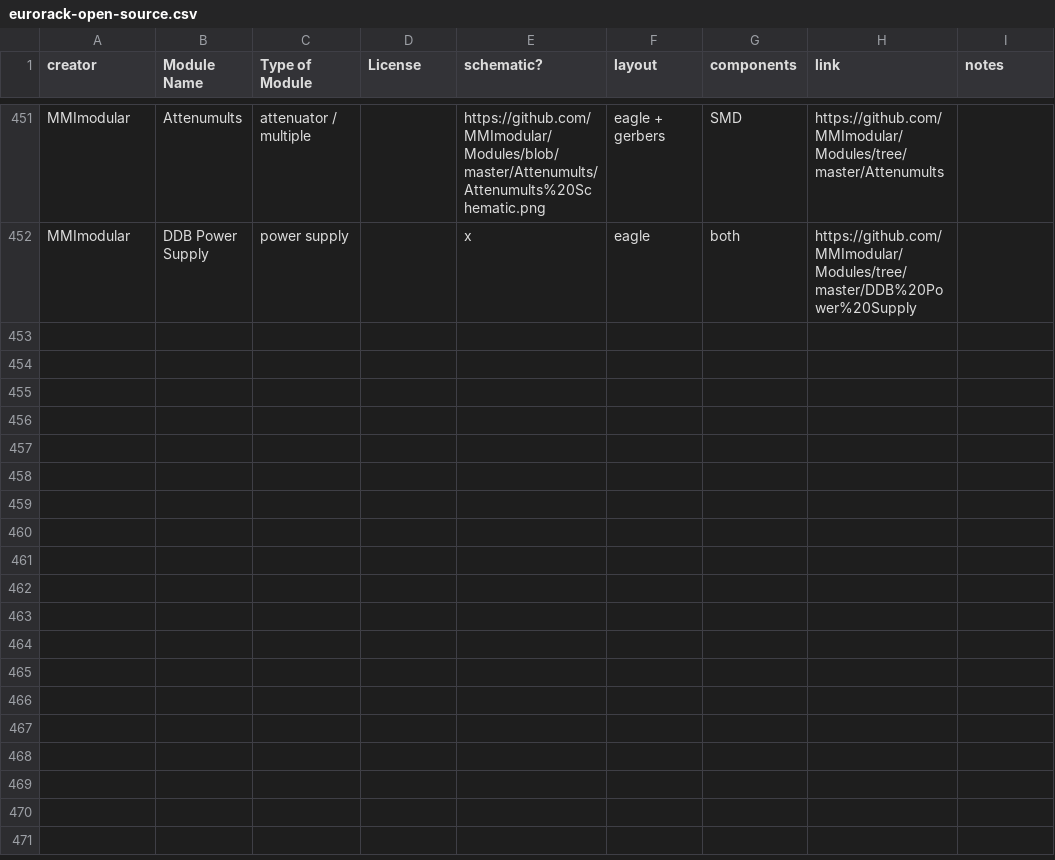
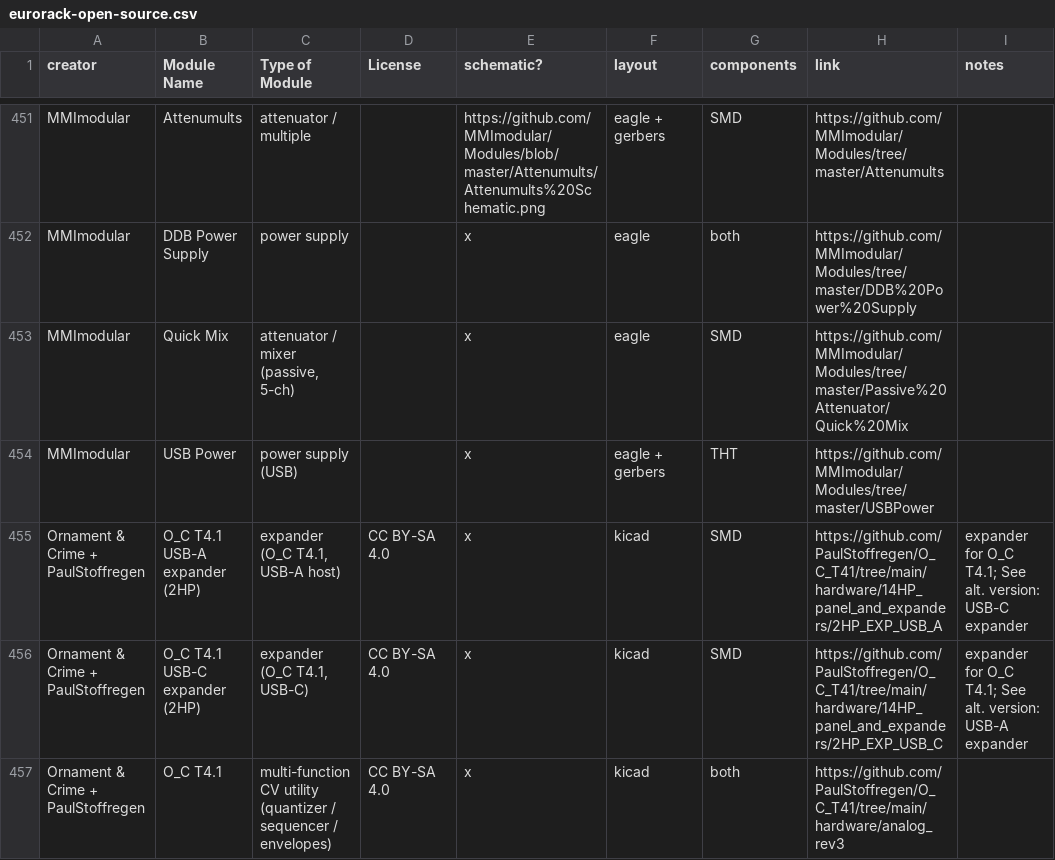
Before and after one commit to daaaaaaaaaniel/my-awesome-eurorack, a CSV file: eurorack-open-source.csv, drawn as a sheet; only a part is shown, gaps mark what is left out; the diff names each change by its address in the sheet, - before the commit and + after, or states it on an @@ line.

```diff
--- a/eurorack-open-source.csv
+++ b/eurorack-open-source.csv
+row 453: MMImodular | Quick Mix | attenuator / mixer (passive, 5-ch) |  | x | eagle | SMD | https://github.com/MMImodular/Modules/tree/master/Passive%20Attenuator/Quick%20Mix
+row 454: MMImodular | USB Power | power supply (USB) |  | x | eagle + gerbers | THT | https://github.com/MMImodular/Modules/tree/master/USBPower
+row 455: Ornament & Crime + PaulStoffregen | O_C T4.1 USB-A expander (2HP) | expander (O_C T4.1, USB-A host) | CC BY-SA 4.0 | x | kicad | SMD | https://github.com/PaulStoffregen/O_C_T41/tree/main/hardware/14HP_panel_and_expanders/2HP_EXP_USB_A | expander for O_C T4.1; See alt. version: USB-C expander
+row 456: Ornament & Crime + PaulStoffregen | O_C T4.1 USB-C expander (2HP) | expander (O_C T4.1, USB-C) | CC BY-SA 4.0 | x | kicad | SMD | https://github.com/PaulStoffregen/O_C_T41/tree/main/hardware/14HP_panel_and_expanders/2HP_EXP_USB_C | expander for O_C T4.1; See alt. version: USB-A expander
+row 457: Ornament & Crime + PaulStoffregen | O_C T4.1 | multi-function CV utility (quantizer / sequencer / envelopes) | CC BY-SA 4.0 | x | kicad | both | https://github.com/PaulStoffregen/O_C_T41/tree/main/hardware/analog_rev3
```
Also changed, not shown: data/deferred.tsv, data/modules.tsv, 5 other files.
